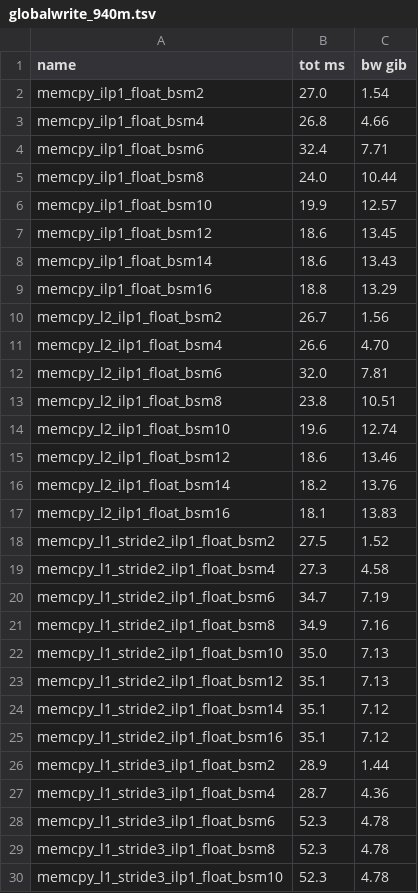
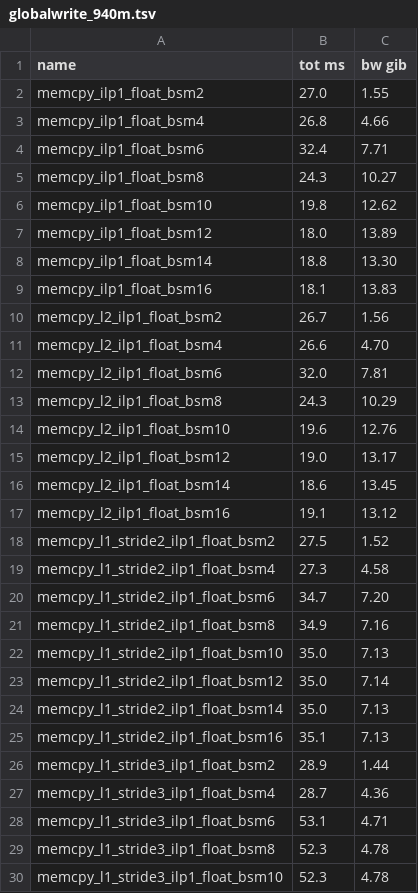
Before and after one commit to hughperkins/gpu-experiments, a TSV file: results/globalwrite_940m.tsv, drawn as a sheet; only a part is shown; the diff covers the shown part only.

```diff
--- a/results/globalwrite_940m.tsv
+++ b/results/globalwrite_940m.tsv
@@ -1,10 +1,10 @@
 name	tot ms	bw gib
-memcpy_ilp1_float_bsm2	27.0	1.54
+memcpy_ilp1_float_bsm2	27.0	1.55
 memcpy_ilp1_float_bsm4	26.8	4.66
 memcpy_ilp1_float_bsm6	32.4	7.71
-memcpy_ilp1_float_bsm8	24.0	10.44
-memcpy_ilp1_float_bsm10	19.9	12.57
-memcpy_ilp1_float_bsm12	18.6	13.45
-memcpy_ilp1_float_bsm14	18.6	13.43
-memcpy_ilp1_float_bsm16	18.8	13.29
+memcpy_ilp1_float_bsm8	24.3	10.27
+memcpy_ilp1_float_bsm10	19.8	12.62
+memcpy_ilp1_float_bsm12	18.0	13.89
+memcpy_ilp1_float_bsm14	18.8	13.30
+memcpy_ilp1_float_bsm16	18.1	13.83
 memcpy_l2_ilp1_float_bsm2	26.7	1.56
@@ -12,18 +12,18 @@ memcpy_l2_ilp1_float_bsm4	26.6	4.70
 memcpy_l2_ilp1_float_bsm6	32.0	7.81
-memcpy_l2_ilp1_float_bsm8	23.8	10.51
-memcpy_l2_ilp1_float_bsm10	19.6	12.74
-memcpy_l2_ilp1_float_bsm12	18.6	13.46
-memcpy_l2_ilp1_float_bsm14	18.2	13.76
-memcpy_l2_ilp1_float_bsm16	18.1	13.83
+memcpy_l2_ilp1_float_bsm8	24.3	10.29
+memcpy_l2_ilp1_float_bsm10	19.6	12.76
+memcpy_l2_ilp1_float_bsm12	19.0	13.17
+memcpy_l2_ilp1_float_bsm14	18.6	13.45
+memcpy_l2_ilp1_float_bsm16	19.1	13.12
 memcpy_l1_stride2_ilp1_float_bsm2	27.5	1.52
 memcpy_l1_stride2_ilp1_float_bsm4	27.3	4.58
-memcpy_l1_stride2_ilp1_float_bsm6	34.7	7.19
+memcpy_l1_stride2_ilp1_float_bsm6	34.7	7.20
 memcpy_l1_stride2_ilp1_float_bsm8	34.9	7.16
 memcpy_l1_stride2_ilp1_float_bsm10	35.0	7.13
-memcpy_l1_stride2_ilp1_float_bsm12	35.1	7.13
-memcpy_l1_stride2_ilp1_float_bsm14	35.1	7.12
-memcpy_l1_stride2_ilp1_float_bsm16	35.1	7.12
+memcpy_l1_stride2_ilp1_float_bsm12	35.0	7.14
+memcpy_l1_stride2_ilp1_float_bsm14	35.0	7.13
+memcpy_l1_stride2_ilp1_float_bsm16	35.1	7.13
 memcpy_l1_stride3_ilp1_float_bsm2	28.9	1.44
 memcpy_l1_stride3_ilp1_float_bsm4	28.7	4.36
-memcpy_l1_stride3_ilp1_float_bsm6	52.3	4.78
+memcpy_l1_stride3_ilp1_float_bsm6	53.1	4.71
 memcpy_l1_stride3_ilp1_float_bsm8	52.3	4.78
```
Also changed, not shown: 8 added rows and 22 edited cells elsewhere in this file, 2 other files.
